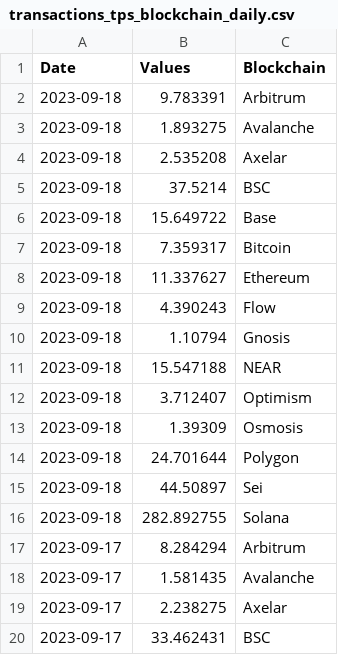
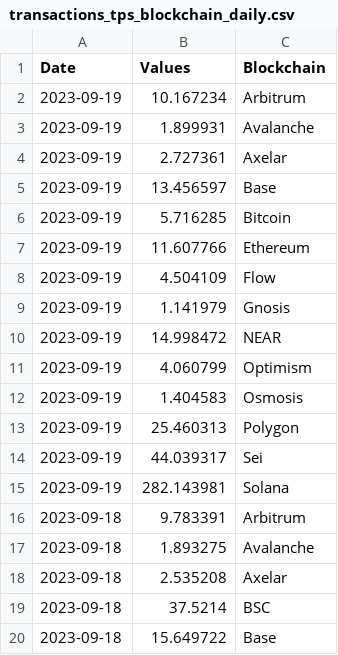
Before and after one commit to alitaslimi/outlier, a CSV file: data/transactions_tps_blockchain_daily.csv, drawn as a sheet; only a part is shown; the shorter side is filled out with more unchanged rows.

```diff
--- a/data/transactions_tps_blockchain_daily.csv
+++ b/data/transactions_tps_blockchain_daily.csv
@@ -1,2 +1,16 @@
 Date,Values,Blockchain
+2023-09-19,10.167234,Arbitrum
+2023-09-19,1.899931,Avalanche
+2023-09-19,2.727361,Axelar
+2023-09-19,13.456597,Base
+2023-09-19,5.716285,Bitcoin
+2023-09-19,11.607766,Ethereum
+2023-09-19,4.504109,Flow
+2023-09-19,1.141979,Gnosis
+2023-09-19,14.998472,NEAR
+2023-09-19,4.060799,Optimism
+2023-09-19,1.404583,Osmosis
+2023-09-19,25.460313,Polygon
+2023-09-19,44.039317,Sei
+2023-09-19,282.143981,Solana
 2023-09-18,9.783391,Arbitrum
```
Also changed, not shown: data/charts.csv, data/transactions_transaction_count_blockchain_daily.csv, 1 other file.
